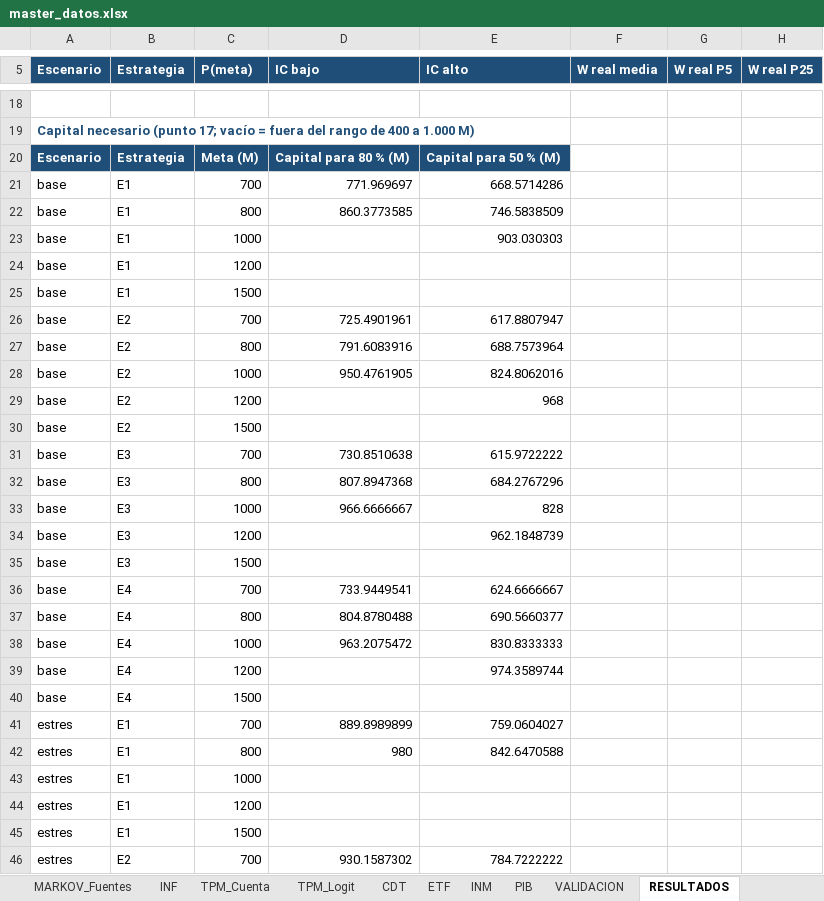
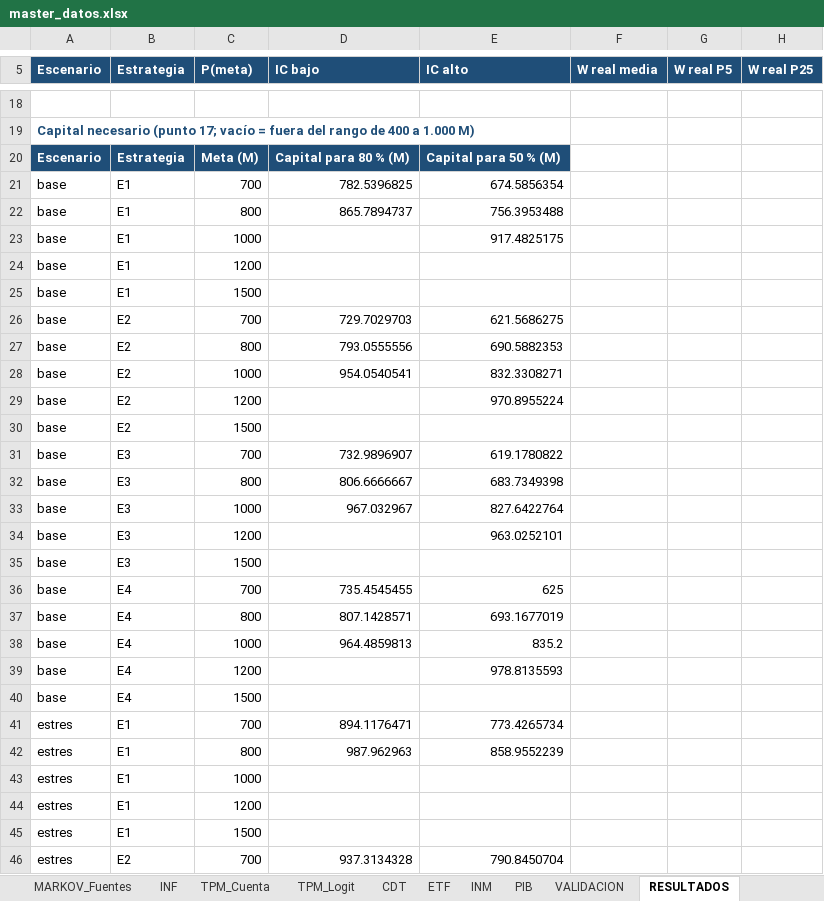
Before and after one commit to Samuek9/trabajo-final-simulacion, an Excel workbook: data/master_datos.xlsx, sheet RESULTADOS, drawn as a sheet; only a part is shown, gaps mark what is left out; values as stored, in another font and other column widths than the file's, no borders; the diff covers the shown part only; the diff names each change by its address in the sheet, - before the commit and + after, or states it on an @@ line.

```diff
--- a/data/master_datos.xlsx (sheet RESULTADOS)
+++ b/data/master_datos.xlsx (sheet RESULTADOS)
-D21 (IC bajo): 771.969697
+D21 (IC bajo): 782.5396825
-E21 (IC alto): 668.5714286
+E21 (IC alto): 674.5856354
-D22 (IC bajo): 860.3773585
+D22 (IC bajo): 865.7894737
-E22 (IC alto): 746.5838509
+E22 (IC alto): 756.3953488
-E23 (IC alto): 903.030303
+E23 (IC alto): 917.4825175
-D26 (IC bajo): 725.4901961
+D26 (IC bajo): 729.7029703
-E26 (IC alto): 617.8807947
+E26 (IC alto): 621.5686275
-D27 (IC bajo): 791.6083916
+D27 (IC bajo): 793.0555556
-E27 (IC alto): 688.7573964
+E27 (IC alto): 690.5882353
-D28 (IC bajo): 950.4761905
+D28 (IC bajo): 954.0540541
-E28 (IC alto): 824.8062016
+E28 (IC alto): 832.3308271
-E29 (IC alto): 968
+E29 (IC alto): 970.8955224
-D31 (IC bajo): 730.8510638
+D31 (IC bajo): 732.9896907
-E31 (IC alto): 615.9722222
+E31 (IC alto): 619.1780822
-D32 (IC bajo): 807.8947368
+D32 (IC bajo): 806.6666667
-E32 (IC alto): 684.2767296
+E32 (IC alto): 683.7349398
-D33 (IC bajo): 966.6666667
+D33 (IC bajo): 967.032967
-E33 (IC alto): 828
+E33 (IC alto): 827.6422764
-E34 (IC alto): 962.1848739
+E34 (IC alto): 963.0252101
-D36 (IC bajo): 733.9449541
+D36 (IC bajo): 735.4545455
-E36 (IC alto): 624.6666667
+E36 (IC alto): 625
-D37 (IC bajo): 804.8780488
+D37 (IC bajo): 807.1428571
-E37 (IC alto): 690.5660377
+E37 (IC alto): 693.1677019
-D38 (IC bajo): 963.2075472
+D38 (IC bajo): 964.4859813
-E38 (IC alto): 830.8333333
+E38 (IC alto): 835.2
-E39 (IC alto): 974.3589744
+E39 (IC alto): 978.8135593
-D41 (IC bajo): 889.8989899
+D41 (IC bajo): 894.1176471
-E41 (IC alto): 759.0604027
+E41 (IC alto): 773.4265734
-D42 (IC bajo): 980
+D42 (IC bajo): 987.962963
-E42 (IC alto): 842.6470588
+E42 (IC alto): 858.9552239
-D46 (IC bajo): 930.1587302
+D46 (IC bajo): 937.3134328
-E46 (IC alto): 784.7222222
+E46 (IC alto): 790.8450704
```
Also changed, not shown: 11 added rows, 11 removed rows and 307 edited cells elsewhere in this sheet, sheet TPM_Logit, sheet TPM_Cuenta, sheet PARAMETROS, sheet VALIDACION, sheet DECISIONES, sheet FUENTES, 1 more sheet, charts or pictures, 22 other files.
